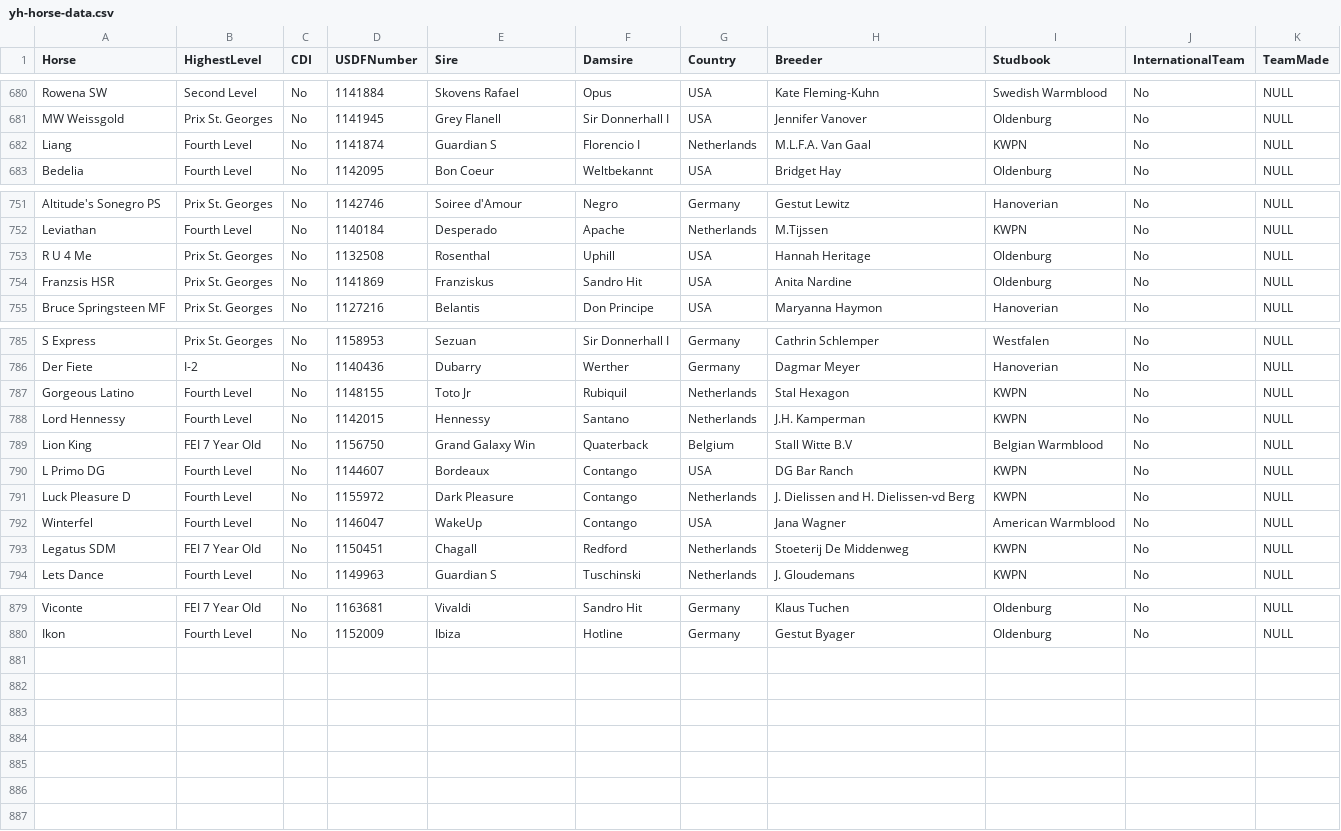
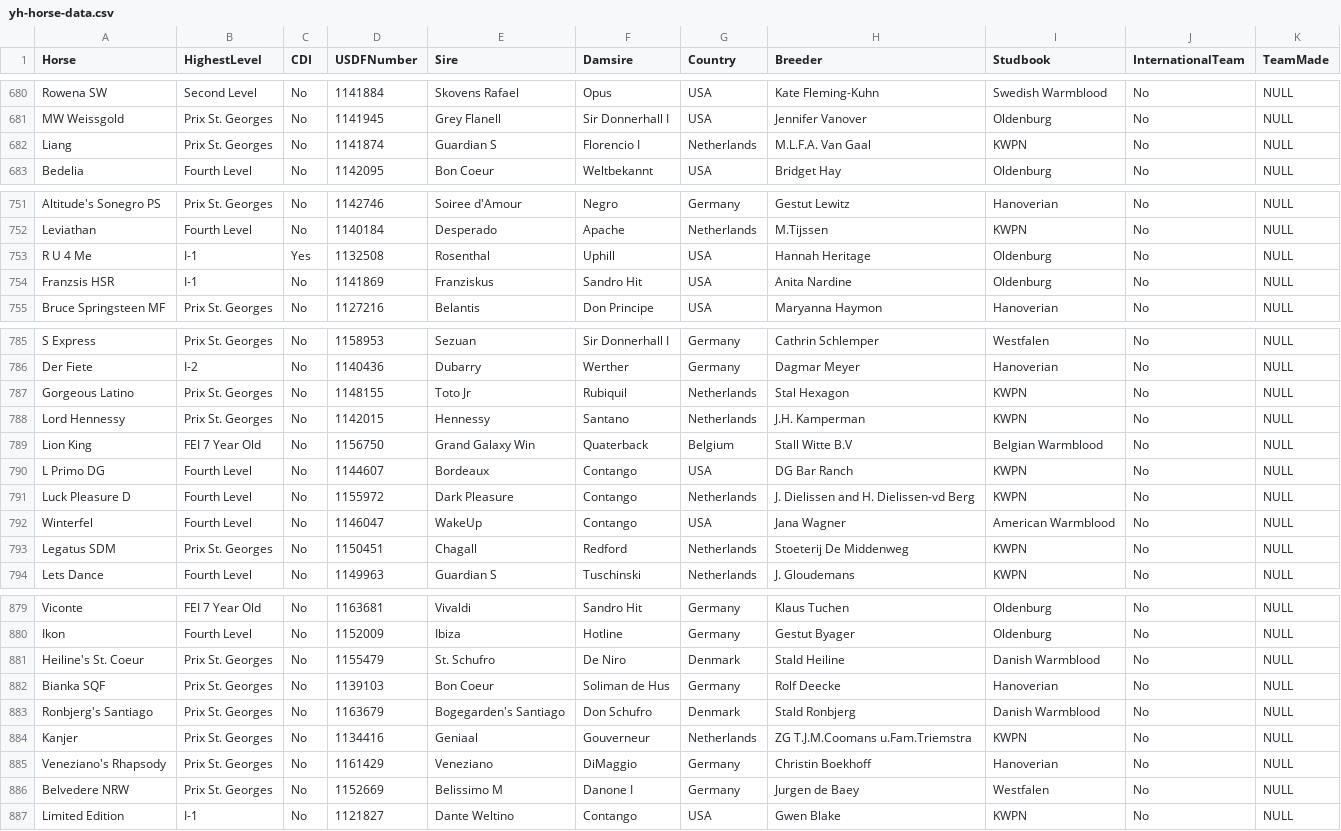
Before and after one commit to siobyrne/young-dressage-horse-program-analysis, a CSV file: resources/yh-horse-data.csv, drawn as a sheet; only a part is shown, gaps mark what is left out; the diff covers the shown part only.

```diff
--- a/resources/yh-horse-data.csv
+++ b/resources/yh-horse-data.csv
@@ -681,3 +681,3 @@ Rowena SW,Second Level,No,1141884,Skovens Rafael,Opus,USA,Kate Fleming-Kuhn,Swed
 MW Weissgold,Prix St. Georges,No,1141945,Grey Flanell,Sir Donnerhall I,USA,Jennifer Vanover,Oldenburg,No,NULL
-Liang,Fourth Level,No,1141874,Guardian S,Florencio I,Netherlands,M.L.F.A. Van Gaal,KWPN,No,NULL
+Liang,Prix St. Georges,No,1141874,Guardian S,Florencio I,Netherlands,M.L.F.A. Van Gaal,KWPN,No,NULL
 Bedelia,Fourth Level,No,1142095,Bon Coeur,Weltbekannt,USA,Bridget Hay,Oldenburg,No,NULL
@@ -752,4 +752,4 @@ Altitude's Sonegro PS,Prix St. Georges,No,1142746,Soiree d'Amour,Negro,Germany,G
 Leviathan,Fourth Level,No,1140184,Desperado,Apache,Netherlands,M.Tijssen,KWPN,No,NULL
-R U 4 Me,Prix St. Georges,No,1132508,Rosenthal,Uphill,USA,Hannah Heritage,Oldenburg,No,NULL
-Franzsis HSR,Prix St. Georges,No,1141869,Franziskus,Sandro Hit,USA,Anita Nardine,Oldenburg,No,NULL
+R U 4 Me,I-1,Yes,1132508,Rosenthal,Uphill,USA,Hannah Heritage,Oldenburg,No,NULL
+Franzsis HSR,I-1,No,1141869,Franziskus,Sandro Hit,USA,Anita Nardine,Oldenburg,No,NULL
 Bruce Springsteen MF,Prix St. Georges,No,1127216,Belantis,Don Principe,USA,Maryanna Haymon,Hanoverian,No,NULL
@@ -786,4 +786,4 @@ S Express,Prix St. Georges,No,1158953,Sezuan,Sir Donnerhall I,Germany,Cathrin Sc
 Der Fiete,I-2,No,1140436,Dubarry,Werther,Germany,Dagmar Meyer,Hanoverian,No,NULL
-Gorgeous Latino,Fourth Level,No,1148155,Toto Jr,Rubiquil,Netherlands,Stal Hexagon,KWPN,No,NULL
-Lord Hennessy,Fourth Level,No,1142015,Hennessy,Santano,Netherlands,J.H. Kamperman,KWPN,No,NULL
+Gorgeous Latino,Prix St. Georges,No,1148155,Toto Jr,Rubiquil,Netherlands,Stal Hexagon,KWPN,No,NULL
+Lord Hennessy,Prix St. Georges,No,1142015,Hennessy,Santano,Netherlands,J.H. Kamperman,KWPN,No,NULL
 Lion King,FEI 7 Year Old,No,1156750,Grand Galaxy Win,Quaterback,Belgium,Stall Witte B.V,Belgian Warmblood,No,NULL
@@ -792,3 +792,3 @@ Luck Pleasure D,Fourth Level,No,1155972,Dark Pleasure,Contango,Netherlands,J. Di
 Winterfel,Fourth Level,No,1146047,WakeUp,Contango,USA,Jana Wagner,American Warmblood,No,NULL
-Legatus SDM,FEI 7 Year Old,No,1150451,Chagall,Redford,Netherlands,Stoeterij De Middenweg,KWPN,No,NULL
+Legatus SDM,Prix St. Georges,No,1150451,Chagall,Redford,Netherlands,Stoeterij De Middenweg,KWPN,No,NULL
 Lets Dance,Fourth Level,No,1149963,Guardian S,Tuschinski,Netherlands,J. Gloudemans,KWPN,No,NULL
@@ -880 +880,8 @@ Viconte,FEI 7 Year Old,No,1163681,Vivaldi,Sandro Hit,Germany,Klaus Tuchen,Oldenb
 Ikon,Fourth Level,No,1152009,Ibiza,Hotline,Germany,Gestut Byager,Oldenburg,No,NULL
+Heiline's St. Coeur,Prix St. Georges,No,1155479,St. Schufro,De Niro,Denmark,Stald Heiline,Danish Warmblood,No,NULL
+Bianka SQF,Prix St. Georges,No,1139103,Bon Coeur,Soliman de Hus,Germany,Rolf Deecke,Hanoverian,No,NULL
+Ronbjerg's Santiago,Prix St. Georges,No,1163679,Bogegarden's Santiago,Don Schufro,Denmark,Stald Ronbjerg,Danish Warmblood,No,NULL
+Kanjer,Prix St. Georges,No,1134416,Geniaal,Gouverneur,Netherlands,ZG T.J.M.Coomans u.Fam.Triemstra,KWPN,No,NULL
+Veneziano's Rhapsody,Prix St. Georges,No,1161429,Veneziano,DiMaggio,Germany,Christin Boekhoff,Hanoverian,No,NULL
+Belvedere NRW,Prix St. Georges,No,1152669,Belissimo M,Danone I,Germany,Jurgen de Baey,Westfalen,No,NULL
+Limited Edition,I-1,No,1121827,Dante Weltino,Contango,USA,Gwen Blake,KWPN,No,NULL
```
Also changed, not shown: 1 edited cell elsewhere in this file, resources/yh-championship-data.csv.
